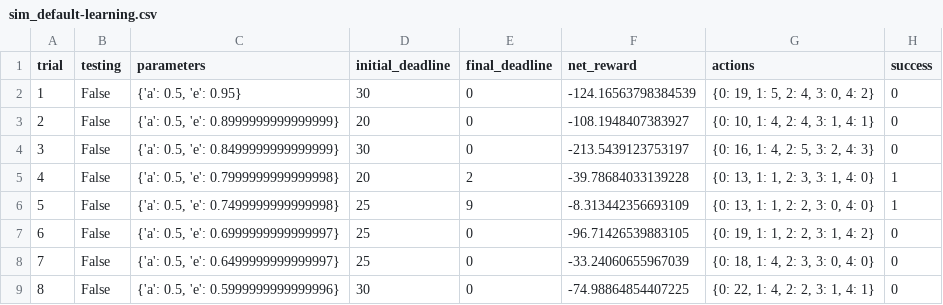
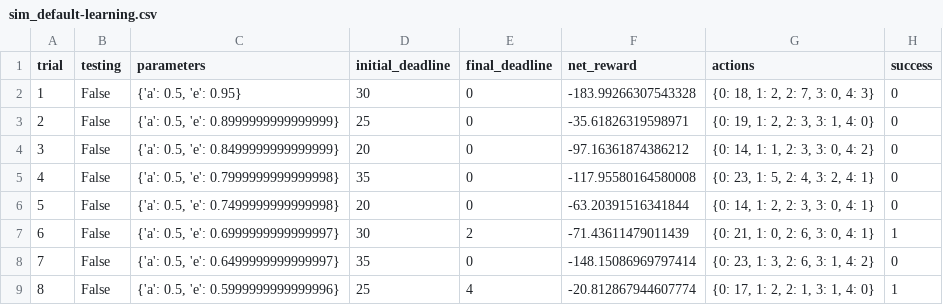
Before and after one commit to cacainside/machine-learning, a CSV file: projects/smartcab/smartcab/logs/sim_default-learning.csv, drawn as a sheet; only a part is shown; the diff covers the shown part only.

Commit message:
Implement a Q-Learning Driving Agent

```diff
--- a/projects/smartcab/smartcab/logs/sim_default-learning.csv
+++ b/projects/smartcab/smartcab/logs/sim_default-learning.csv
@@ -1,9 +1,9 @@
 trial,testing,parameters,initial_deadline,final_deadline,net_reward,actions,success
-1,False,"{'a': 0.5, 'e': 0.95}",30,0,-124.16563798384539,"{0: 19, 1: 5, 2: 4, 3: 0, 4: 2}",0
-2,False,"{'a': 0.5, 'e': 0.8999999999999999}",20,0,-108.1948407383927,"{0: 10, 1: 4, 2: 4, 3: 1, 4: 1}",0
-3,False,"{'a': 0.5, 'e': 0.8499999999999999}",30,0,-213.5439123753197,"{0: 16, 1: 4, 2: 5, 3: 2, 4: 3}",0
-4,False,"{'a': 0.5, 'e': 0.7999999999999998}",20,2,-39.78684033139228,"{0: 13, 1: 1, 2: 3, 3: 1, 4: 0}",1
-5,False,"{'a': 0.5, 'e': 0.7499999999999998}",25,9,-8.313442356693109,"{0: 13, 1: 1, 2: 2, 3: 0, 4: 0}",1
-6,False,"{'a': 0.5, 'e': 0.6999999999999997}",25,0,-96.71426539883105,"{0: 19, 1: 1, 2: 2, 3: 1, 4: 2}",0
-7,False,"{'a': 0.5, 'e': 0.6499999999999997}",25,0,-33.24060655967039,"{0: 18, 1: 4, 2: 3, 3: 0, 4: 0}",0
-8,False,"{'a': 0.5, 'e': 0.5999999999999996}",30,0,-74.98864854407225,"{0: 22, 1: 4, 2: 2, 3: 1, 4: 1}",0
+1,False,"{'a': 0.5, 'e': 0.95}",30,0,-183.99266307543328,"{0: 18, 1: 2, 2: 7, 3: 0, 4: 3}",0
+2,False,"{'a': 0.5, 'e': 0.8999999999999999}",25,0,-35.61826319598971,"{0: 19, 1: 2, 2: 3, 3: 1, 4: 0}",0
+3,False,"{'a': 0.5, 'e': 0.8499999999999999}",20,0,-97.16361874386212,"{0: 14, 1: 1, 2: 3, 3: 0, 4: 2}",0
+4,False,"{'a': 0.5, 'e': 0.7999999999999998}",35,0,-117.95580164580008,"{0: 23, 1: 5, 2: 4, 3: 2, 4: 1}",0
+5,False,"{'a': 0.5, 'e': 0.7499999999999998}",20,0,-63.20391516341844,"{0: 14, 1: 2, 2: 3, 3: 0, 4: 1}",0
+6,False,"{'a': 0.5, 'e': 0.6999999999999997}",30,2,-71.43611479011439,"{0: 21, 1: 0, 2: 6, 3: 0, 4: 1}",1
+7,False,"{'a': 0.5, 'e': 0.6499999999999997}",35,0,-148.15086969797414,"{0: 23, 1: 3, 2: 6, 3: 1, 4: 2}",0
+8,False,"{'a': 0.5, 'e': 0.5999999999999996}",25,4,-20.812867944607774,"{0: 17, 1: 2, 2: 1, 3: 1, 4: 0}",1
```
Also changed, not shown: 100 edited cells elsewhere in this file, 3 other files.
